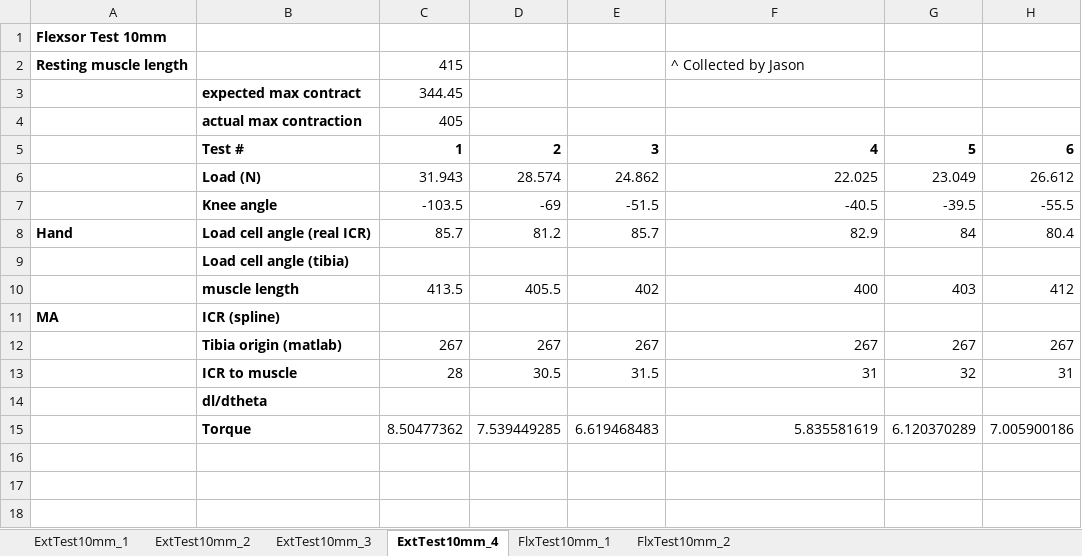
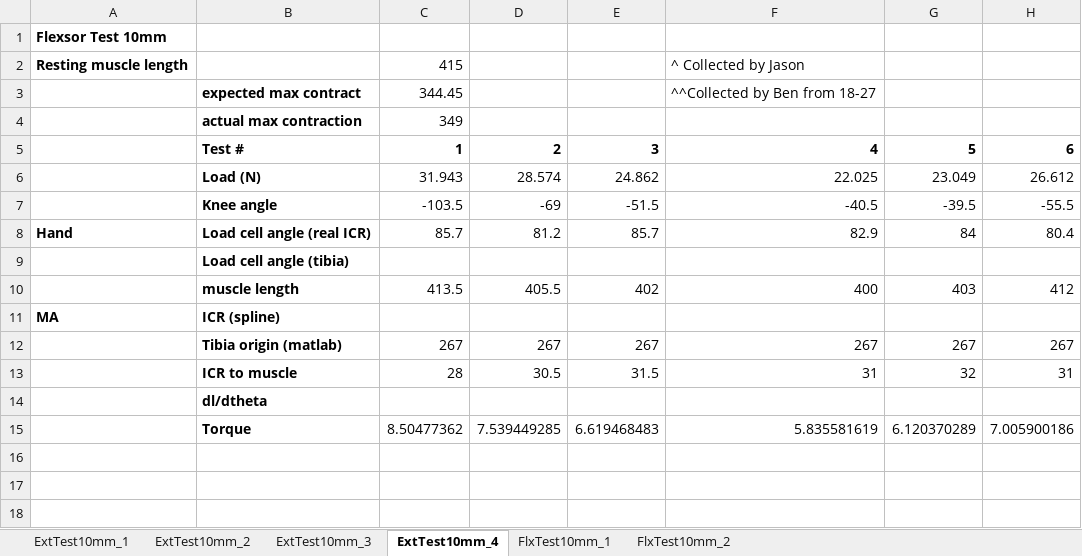
Before and after one commit to Agile-and-Adaptive-Robotics/Bipedal_Robot, an Excel workbook: Testing_Data/2022_02_Festo/Results_table_10mm_pinned_LoadCell.xlsx, sheet ExtTest10mm_4, drawn as a sheet; only a part is shown; values as stored, in another font and other column widths than the file's, no borders; charts and pictures not drawn; the diff names each change by its address in the sheet, - before the commit and + after, or states it on an @@ line.

Commit message:
Update Results_table_10mm_pinned_LoadCell.xlsx

```diff
--- a/Testing_Data/2022_02_Festo/Results_table_10mm_pinned_LoadCell.xlsx (sheet ExtTest10mm_4)
+++ b/Testing_Data/2022_02_Festo/Results_table_10mm_pinned_LoadCell.xlsx (sheet ExtTest10mm_4)
-F3: (empty)
+F3: ^^Collected by Ben from 18-27
-C4: 405
+C4: 349
```
